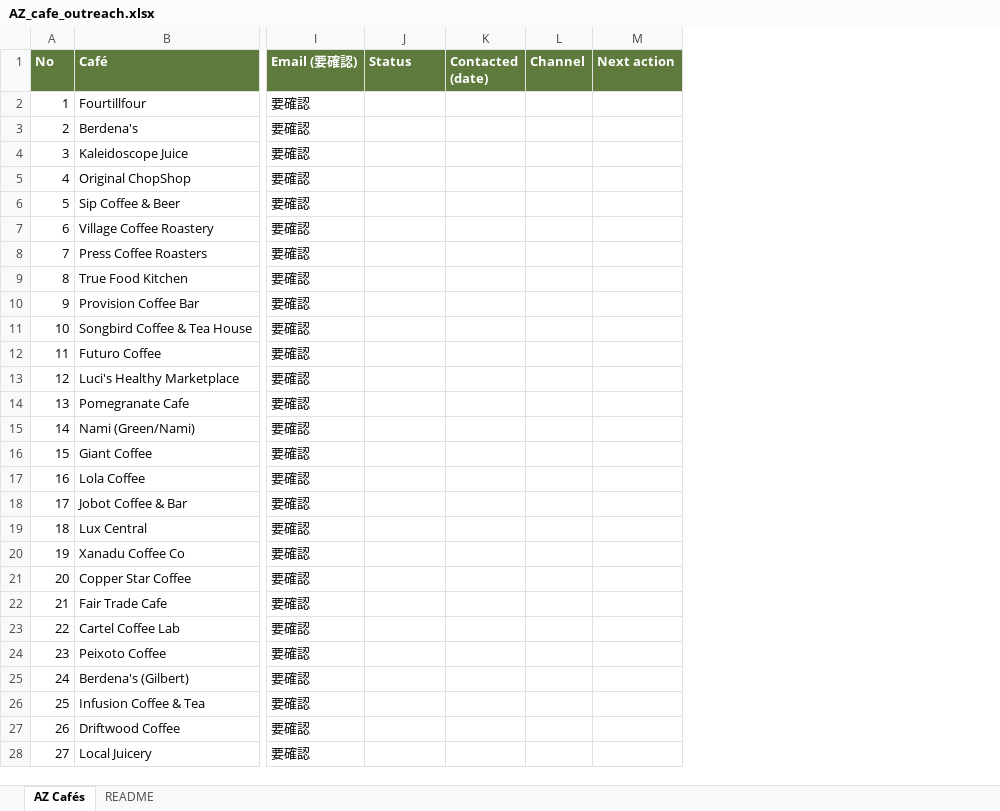
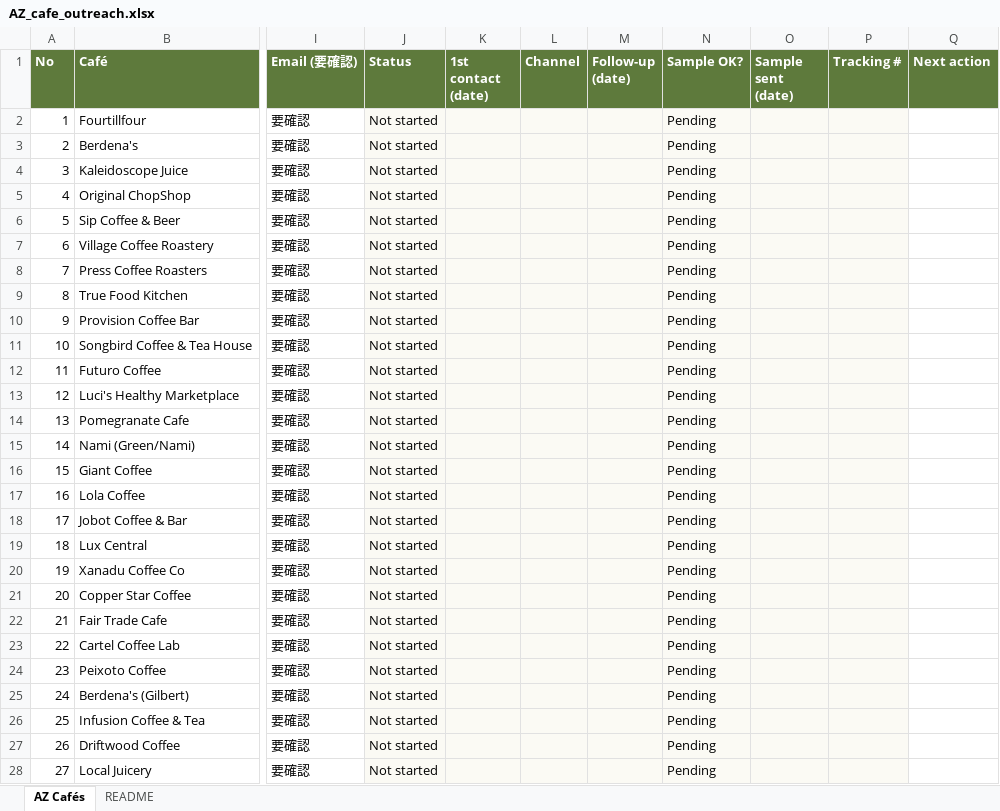
Before and after one commit to hkrtashiro-tech/shizunematcha, an Excel workbook: 07_markets/us/AZ_cafe_outreach.xlsx, sheet AZ Cafés, drawn as a sheet; only a part is shown, gaps mark what is left out; values as stored, in another font and other column widths than the file's, no borders; removed rows and columns are numbered as before the commit, all else as after; the diff covers the shown part only; the diff names each change by its address in the sheet, - before the commit and + after, or states it on an @@ line.

```diff
--- a/07_markets/us/AZ_cafe_outreach.xlsx (sheet AZ Cafés)
+++ b/07_markets/us/AZ_cafe_outreach.xlsx (sheet AZ Cafés)
-column K (Contacted (date)), empty
+column K (1st contact (date)), empty
+column M (Follow-up (date)), empty
+column N (Sample OK?), rows 2-28: all Pending
+column O (Sample sent (date)), empty
+column P (Tracking #), empty
-J2:J28 (Status): (empty)
+J2:J28 (Status): Not started
-J2:J28 fill: none
+J2:J28 fill: #FBFAF4
-L2:L28 fill: none
+L2:L28 fill: #FBFAF4
```
Also changed, not shown: 17 edited cells and cell formats elsewhere in this sheet, sheet README.
